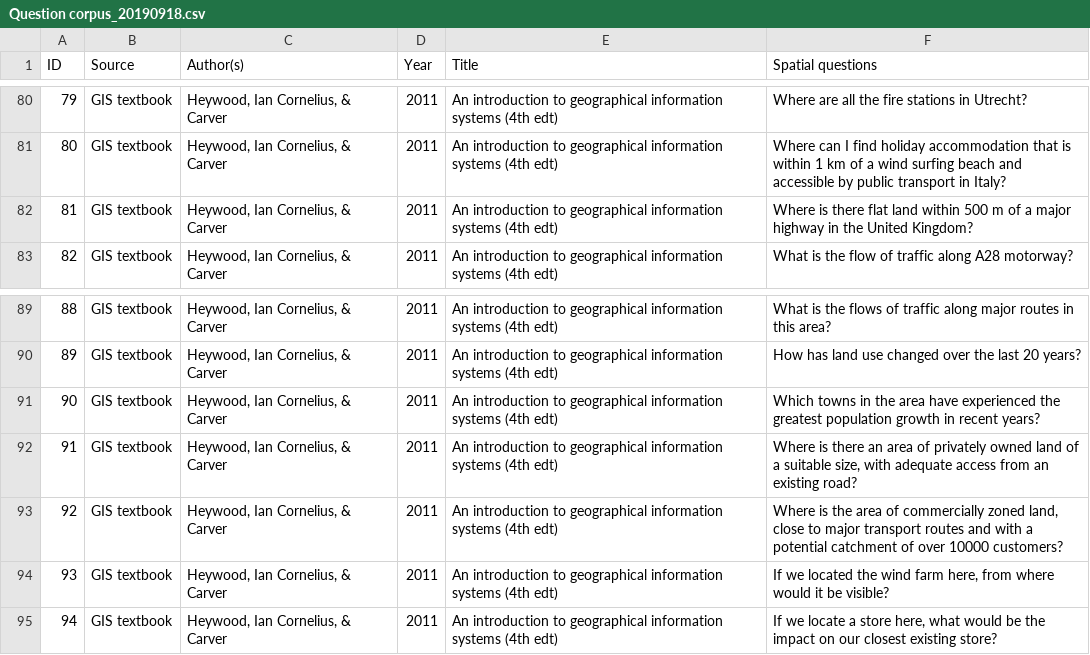
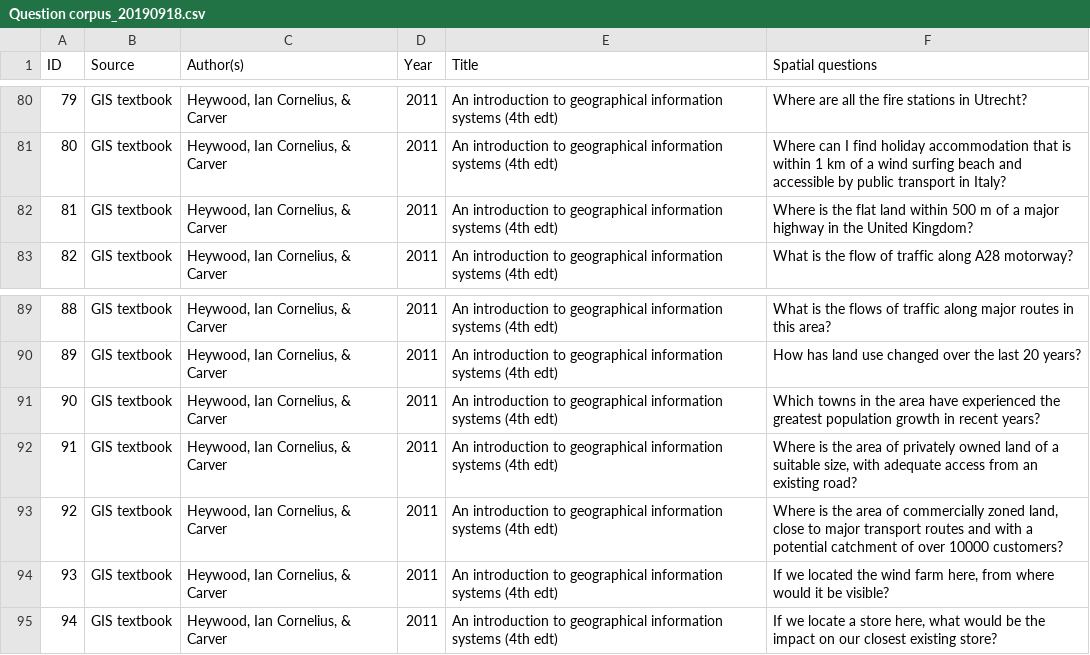
Before and after one commit to quangis/Question-corpus, a CSV file: Question corpus_20190918.csv, drawn as a sheet; only a part is shown, gaps mark what is left out; the diff names each change by its address in the sheet, - before the commit and + after, or states it on an @@ line.

Commit message:
Update Question corpus_20190918.csv
fix errors of two questions (ID:81, 91)

```diff
--- a/Question corpus_20190918.csv
+++ b/Question corpus_20190918.csv
-F82 (Spatial questions): Where is there flat land…
+F82 (Spatial questions): Where is the flat land…
-F92 (Spatial questions): Where is there an area of…
+F92 (Spatial questions): Where is the area of…
```
